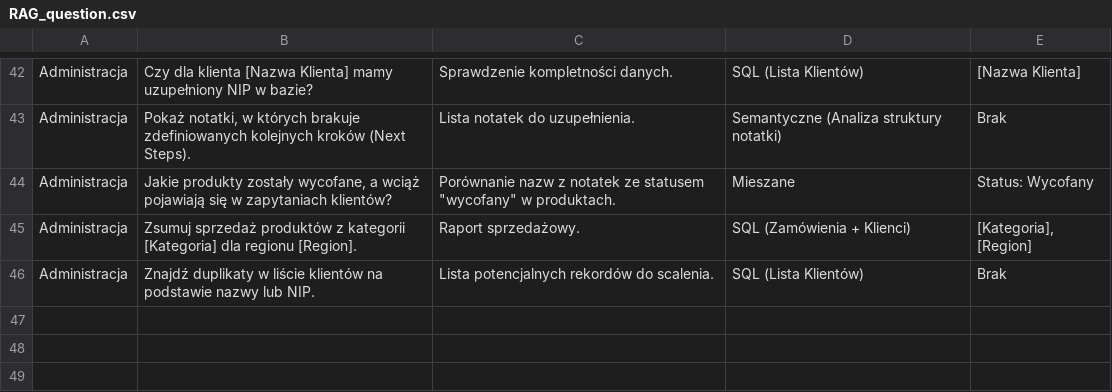
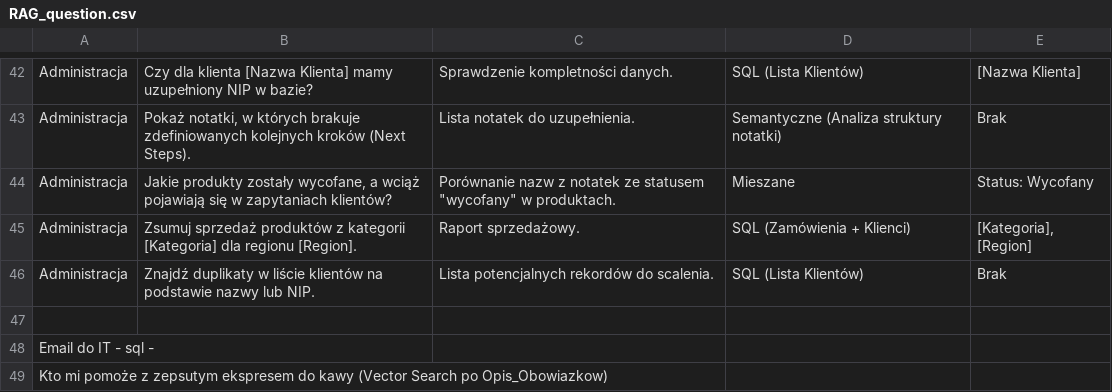
Before and after one commit to nuirahub/zamowienia_probki_mail, a CSV file: inne/RAG_question.csv, drawn as a sheet; only a part is shown, gaps mark what is left out; the diff names each change by its address in the sheet, - before the commit and + after, or states it on an @@ line.

```diff
--- a/inne/RAG_question.csv
+++ b/inne/RAG_question.csv
+row 47: (empty)
+row 48: Email do IT - sql -
+row 49: Kto mi pomoże z zepsutym ekspresem do kawy (Vector Search po Opis_Obowiazkow)
```
Also changed, not shown: 1 other file.
